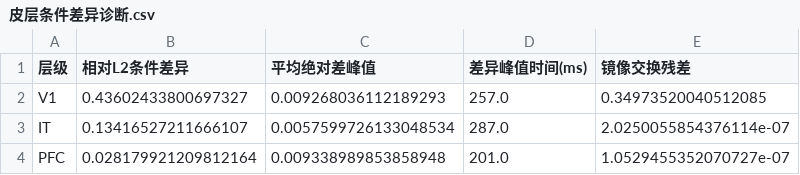
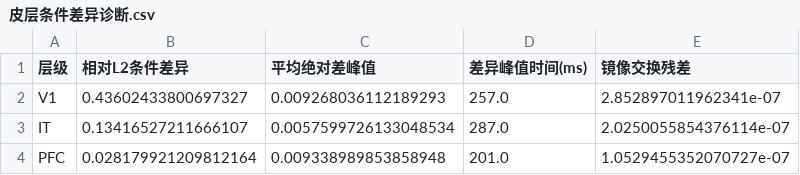
Before and after one commit to kciffe/CMathC, a CSV file: src/C/q2/output/03_2_cortex_diagnosis/Task1/Stage1/皮层条件差异诊断.csv, drawn as a sheet.

```diff
--- a/src/C/q2/output/03_2_cortex_diagnosis/Task1/Stage1/皮层条件差异诊断.csv
+++ b/src/C/q2/output/03_2_cortex_diagnosis/Task1/Stage1/皮层条件差异诊断.csv
@@ -1,3 +1,3 @@
 层级,相对L2条件差异,平均绝对差峰值,差异峰值时间(ms),镜像交换残差
-V1,0.43602433800697327,0.009268036112189293,257.0,0.34973520040512085
+V1,0.43602433800697327,0.009268036112189293,257.0,2.852897011962341e-07
 IT,0.13416527211666107,0.0057599726133048534,287.0,2.0250055854376114e-07
```
Also changed, not shown: src/C/q2/output/03_2_cortex_diagnosis/Task2/Stage1/皮层条件差异诊断.csv.
